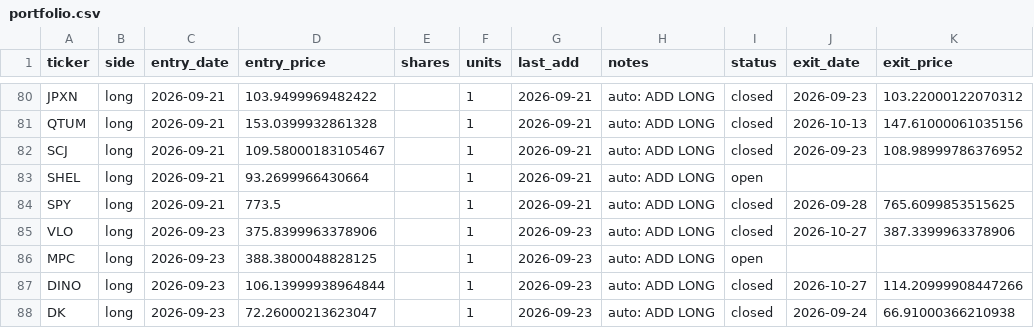
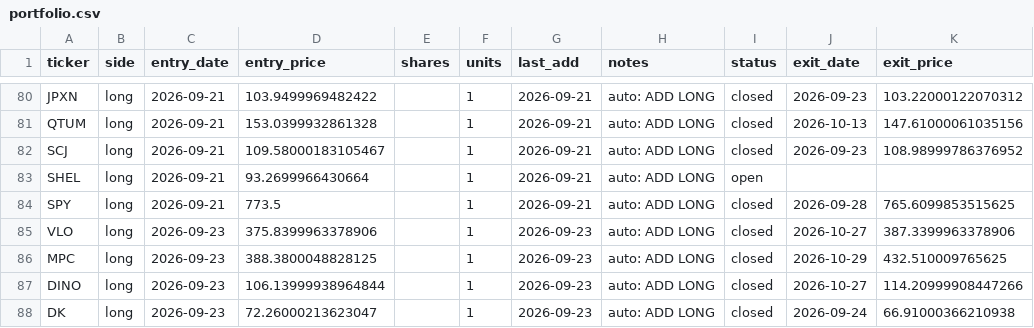
Before and after one commit to vazd17-gif/Macro-Risk-Range-Signals, a CSV file: fractal/data/portfolio.csv, drawn as a sheet; only a part is shown, gaps mark what is left out.

```diff
--- a/fractal/data/portfolio.csv
+++ b/fractal/data/portfolio.csv
@@ -85,3 +85,3 @@ SPY,long,2026-09-21,773.5,,1,2026-09-21,auto: ADD LONG,closed,2026-09-28,765.609
 VLO,long,2026-09-23,375.8399963378906,,1,2026-09-23,auto: ADD LONG,closed,2026-10-27,387.3399963378906
-MPC,long,2026-09-23,388.3800048828125,,1,2026-09-23,auto: ADD LONG,open,,
+MPC,long,2026-09-23,388.3800048828125,,1,2026-09-23,auto: ADD LONG,closed,2026-10-29,432.510009765625
 DINO,long,2026-09-23,106.13999938964844,,1,2026-09-23,auto: ADD LONG,closed,2026-10-27,114.20999908447266
```
Also changed, not shown: fractal/data/pnl_track.csv, 1 other file.
